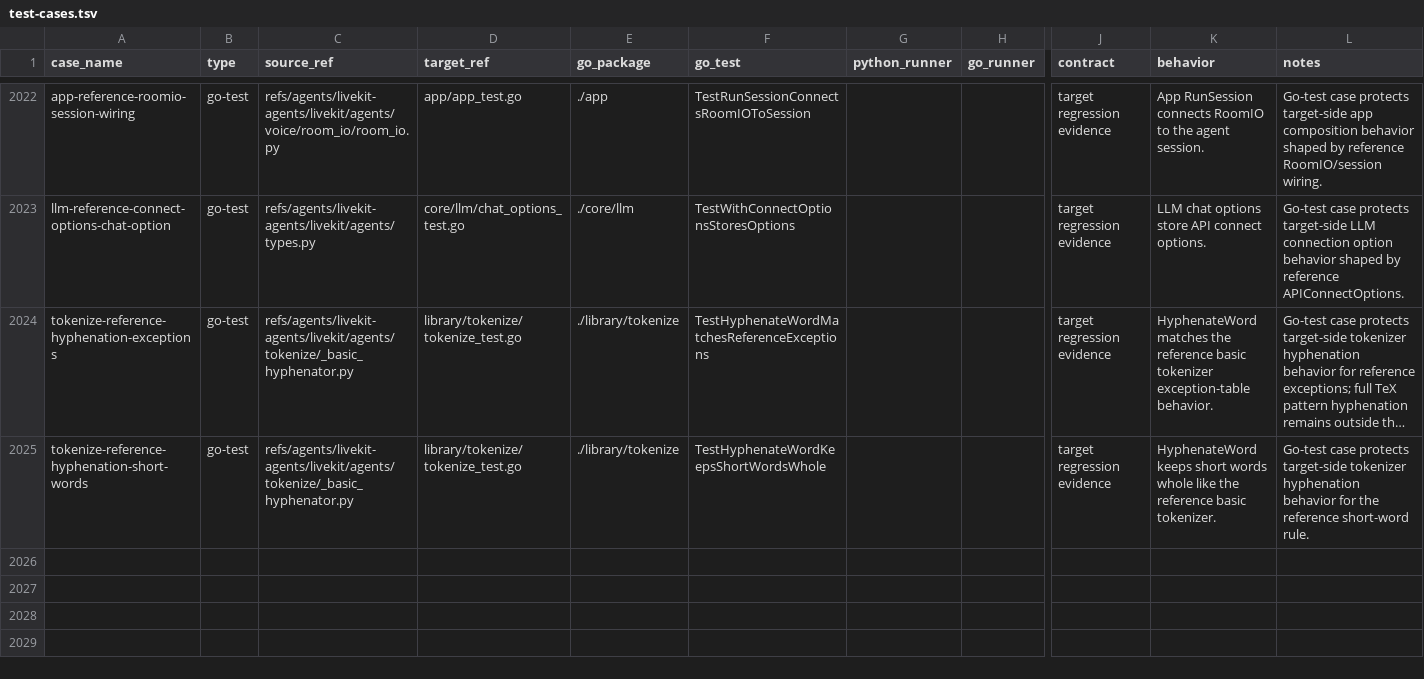
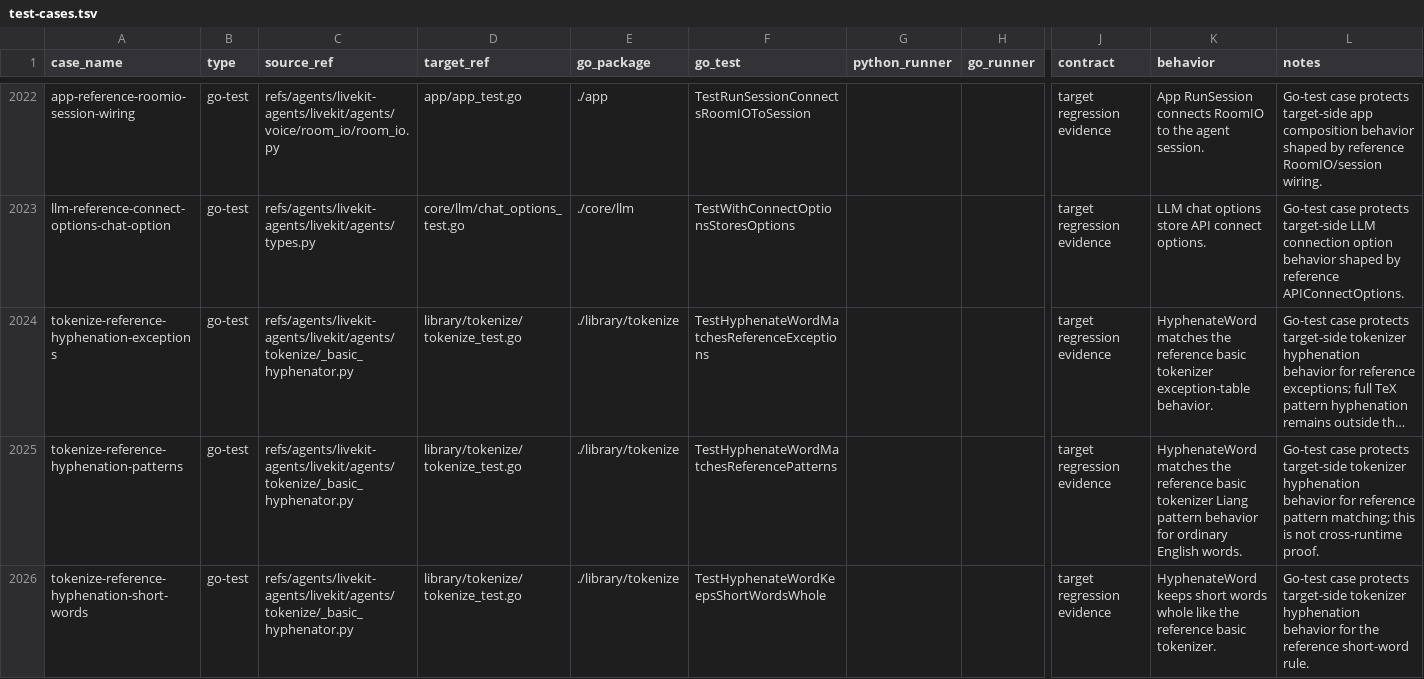
Before and after one commit to cavos-io/rtp-agent, a TSV file: scripts/parity-fixtures/test-cases.tsv, drawn as a sheet; only a part is shown, gaps mark what is left out; long unchanged cells end in …; rows hold the shown columns only; the diff names each change by its address in the sheet, - before the commit and + after, or states it on an @@ line.

Commit message:
feat(tokenize): add pattern hyphenation

```diff
--- a/scripts/parity-fixtures/test-cases.tsv
+++ b/scripts/parity-fixtures/test-cases.tsv
+row 2025: tokenize-reference-hyphenation-patterns | go-test | refs/agents/livekit-agents/livekit/agents/tokenize/_basic_hyphenator.py | library/tokenize/tokenize_test.go | ./library/tokenize | TestHyphenateWordMatchesReferencePatterns |  |  | target regression evidence | HyphenateWord matches the reference basic tokenizer Liang pattern behavior for ordinary English words. | Go-test case protects target-side tokenizer hyphenation behavior for reference pattern matching; this is not cross-runtime proof.
```
Also changed, not shown: 3 other files.
